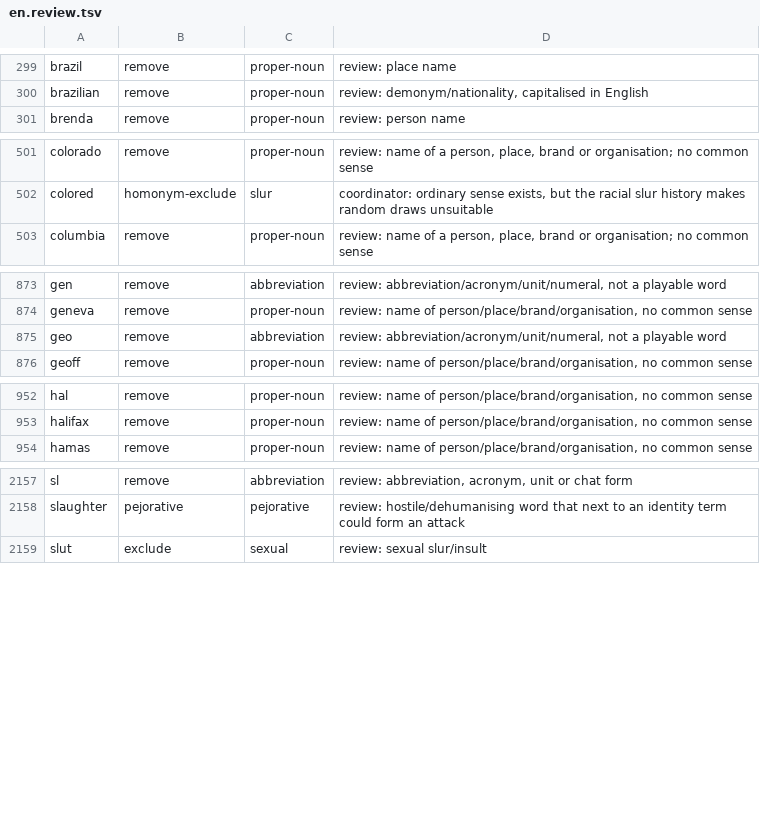
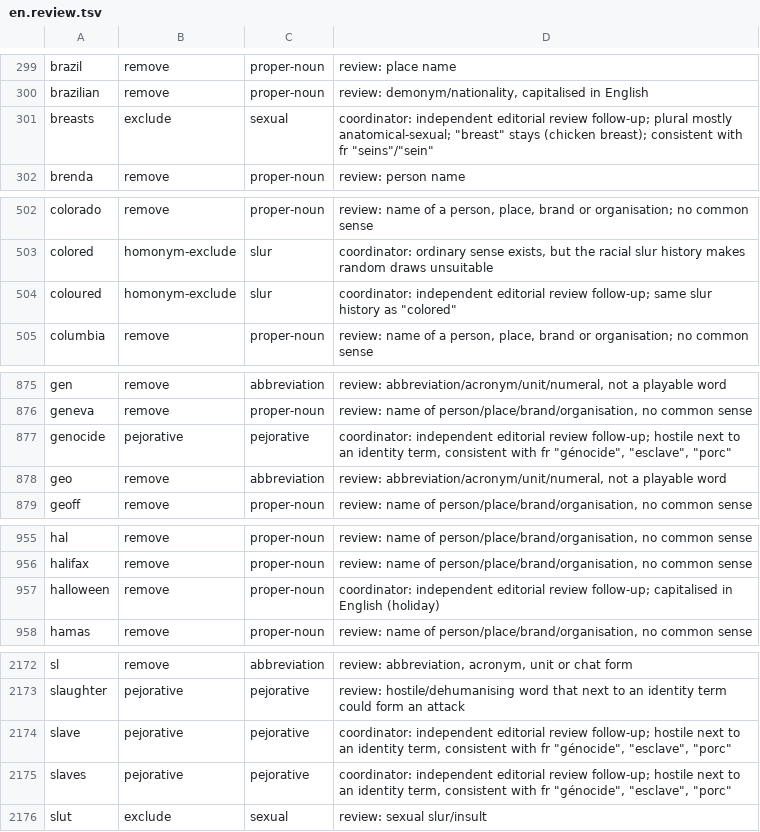
Before and after one commit to PhilJordan18/incision, a TSV file: tools/word-lists/review/wf311-r1/en.review.tsv, drawn as a sheet; only a part is shown, gaps mark what is left out; the diff covers the shown part only; the diff names each change by its address in the sheet, - before the commit and + after, or states it on an @@ line.

```diff
--- a/tools/word-lists/review/wf311-r1/en.review.tsv
+++ b/tools/word-lists/review/wf311-r1/en.review.tsv
+row 301: breasts | exclude | sexual | coordinator: independent editorial review follow-up; plural mostly anatomical-sexual; "breast" stays (chicken breast); consistent with fr "seins"/"sein"
+row 504: coloured | homonym-exclude | slur | coordinator: independent editorial review follow-up; same slur history as "colored"
+row 877: genocide | pejorative | pejorative | coordinator: independent editorial review follow-up; hostile next to an identity term, consistent with fr "génocide", "esclave", "porc"
+row 957: halloween | remove | proper-noun | coordinator: independent editorial review follow-up; capitalised in English (holiday)
+row 2174: slave | pejorative | pejorative | coordinator: independent editorial review follow-up; hostile next to an identity term, consistent with fr "génocide", "esclave", "porc"
+row 2175: slaves | pejorative | pejorative | coordinator: independent editorial review follow-up; hostile next to an identity term, consistent with fr "génocide", "esclave", "porc"
```
Also changed, not shown: 11 added rows elsewhere in this file, tools/word-lists/review/wf311-r1/fr.review.tsv, 6 other files.
